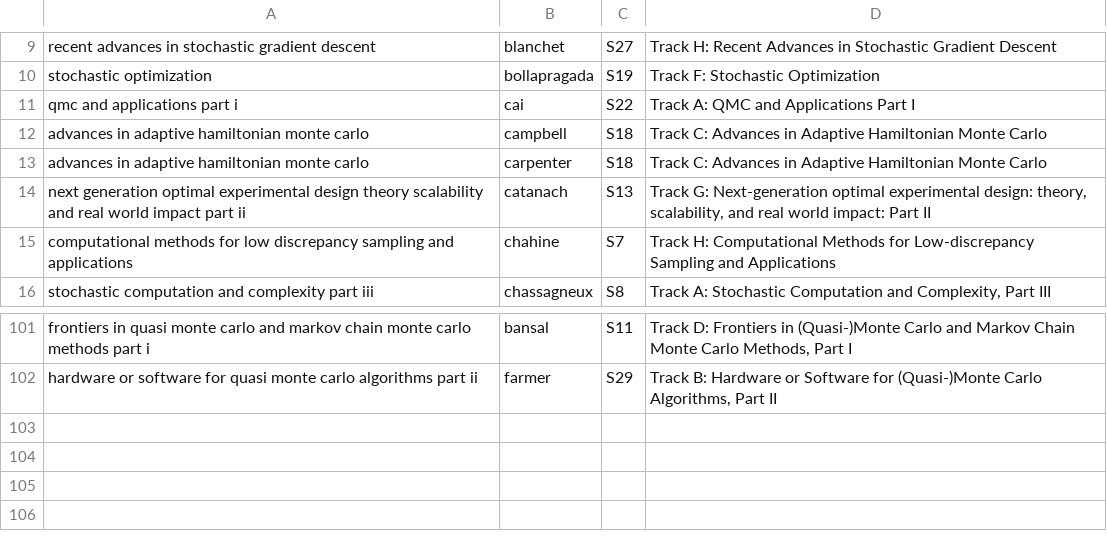
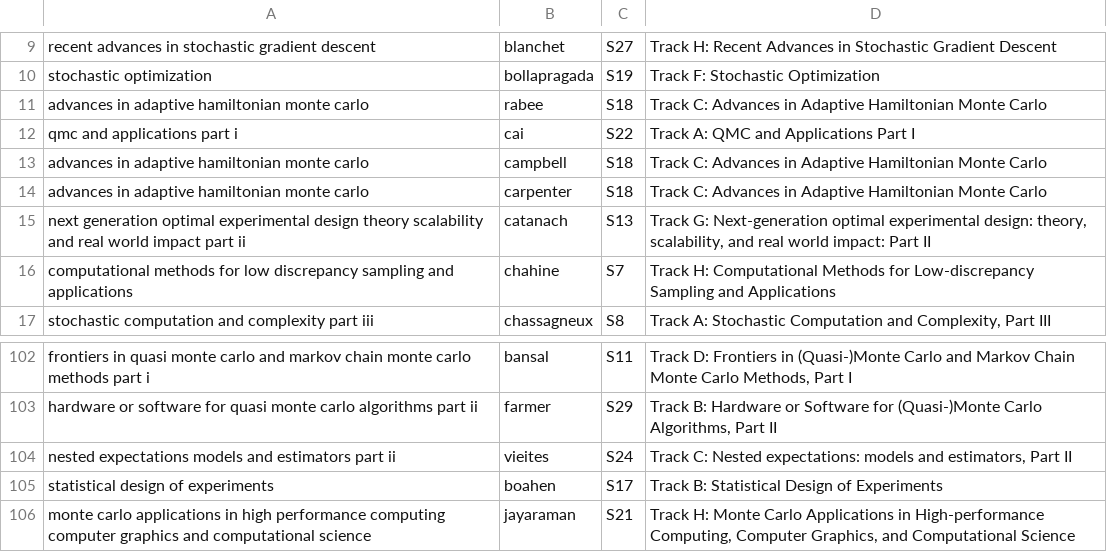
Before and after one commit to fjhickernell/MCM-2025-Program, a CSV file: preprocess/interim/abstracts_df.csv, drawn as a sheet; only a part is shown, gaps mark what is left out; the diff names each change by its address in the sheet, - before the commit and + after, or states it on an @@ line.

```diff
--- a/preprocess/interim/abstracts_df.csv
+++ b/preprocess/interim/abstracts_df.csv
+row 11: advances in adaptive hamiltonian monte carlo | rabee | S18 | Track C: Advances in Adaptive Hamiltonian Monte Carlo
+row 104: nested expectations models and estimators part ii | vieites | S24 | Track C: Nested expectations: models and estimators, Part II
+row 105: statistical design of experiments | boahen | S17 | Track B: Statistical Design of Experiments
+row 106: monte carlo applications in high performance computing computer graphics and computational science | jayaraman | S21 | Track H: Monte Carlo Applications in High-performance Computing, Computer Graphics, and Computational Science
```
Also changed, not shown: preprocess/input/special_session_abstracts.csv, preprocess/interim/special_session_abstracts_gsheet.csv, 43 other files.
